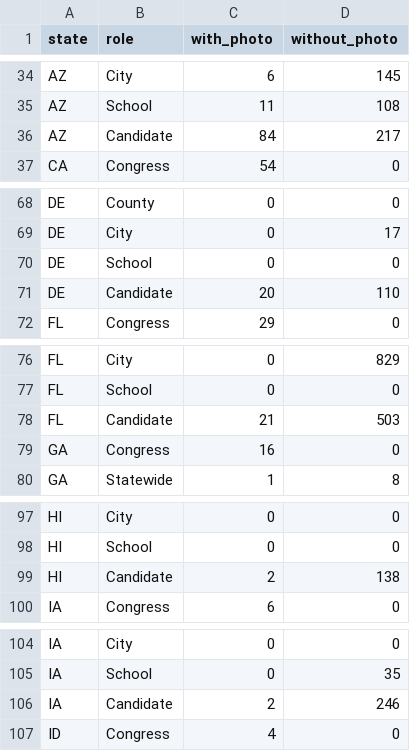
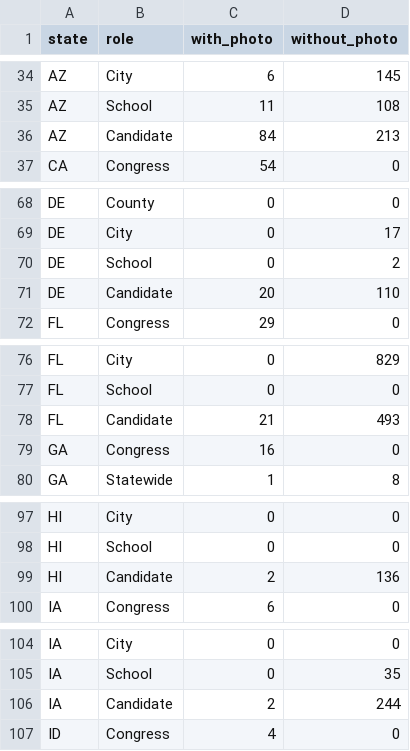
Before and after one commit to SeanJ22/meanwhile, a CSV file: docs/measurements/pt-01/after-projection.csv, drawn as a sheet; only a part is shown, gaps mark what is left out; the diff covers the shown part only.

```diff
--- a/docs/measurements/pt-01/after-projection.csv
+++ b/docs/measurements/pt-01/after-projection.csv
@@ -35,3 +35,3 @@ AZ,City,6,145
 AZ,School,11,108
-AZ,Candidate,84,217
+AZ,Candidate,84,213
 CA,Congress,54,0
@@ -69,3 +69,3 @@ DE,County,0,0
 DE,City,0,17
-DE,School,0,0
+DE,School,0,2
 DE,Candidate,20,110
@@ -77,3 +77,3 @@ FL,City,0,829
 FL,School,0,0
-FL,Candidate,21,503
+FL,Candidate,21,493
 GA,Congress,16,0
@@ -98,3 +98,3 @@ HI,City,0,0
 HI,School,0,0
-HI,Candidate,2,138
+HI,Candidate,2,136
 IA,Congress,6,0
@@ -105,3 +105,3 @@ IA,City,0,0
 IA,School,0,35
-IA,Candidate,2,246
+IA,Candidate,2,244
 ID,Congress,4,0
```
Also changed, not shown: 23 edited cells elsewhere in this file, 6 other files.
